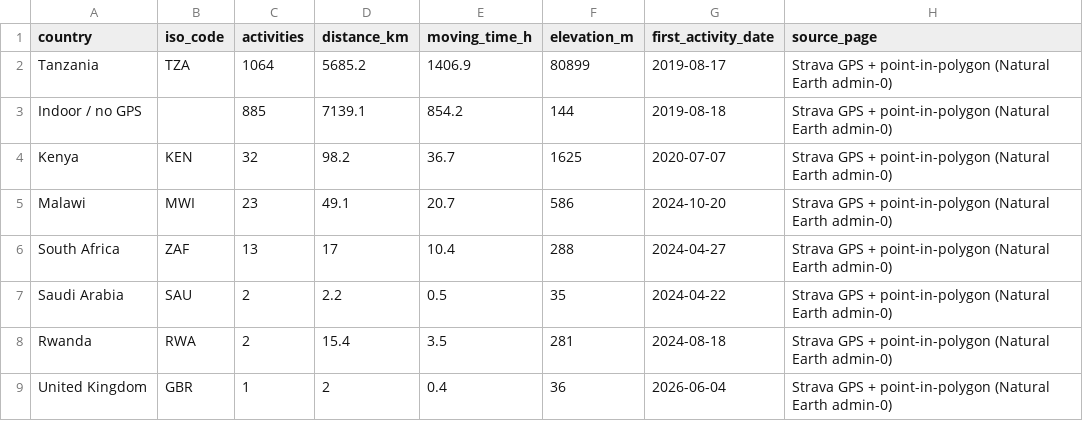
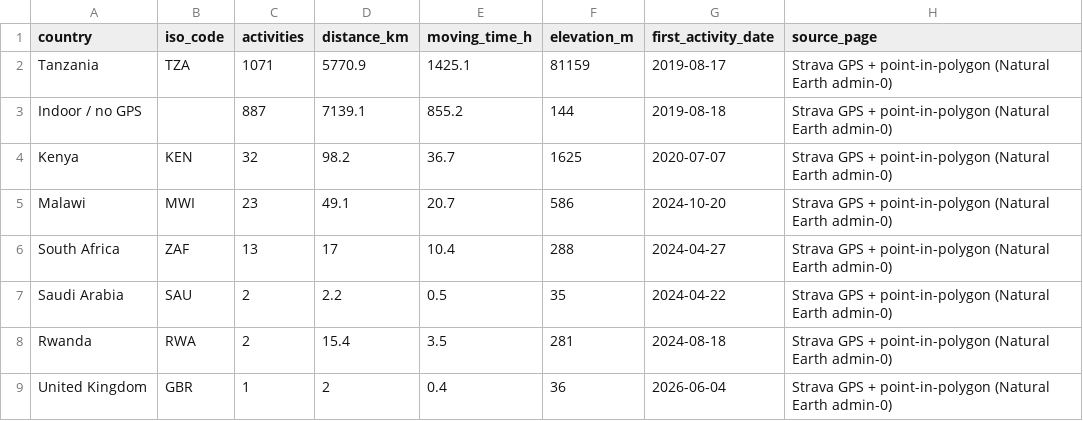
Before and after one commit to hpgerald/my-strava-journey, a CSV file: public/data/countries.csv, drawn as a sheet.

```diff
--- a/public/data/countries.csv
+++ b/public/data/countries.csv
@@ -1,4 +1,4 @@
 country,iso_code,activities,distance_km,moving_time_h,elevation_m,first_activity_date,source_page
-Tanzania,TZA,1064,5685.2,1406.9,80899,2019-08-17,Strava GPS + point-in-polygon (Natural Earth admin-0)
-Indoor / no GPS,,885,7139.1,854.2,144,2019-08-18,Strava GPS + point-in-polygon (Natural Earth admin-0)
+Tanzania,TZA,1071,5770.9,1425.1,81159,2019-08-17,Strava GPS + point-in-polygon (Natural Earth admin-0)
+Indoor / no GPS,,887,7139.1,855.2,144,2019-08-18,Strava GPS + point-in-polygon (Natural Earth admin-0)
 Kenya,KEN,32,98.2,36.7,1625,2020-07-07,Strava GPS + point-in-polygon (Natural Earth admin-0)
```
Also changed, not shown: public/data/comparisons.csv, public/data/time_of_day_patterns.csv, 14 other files.
